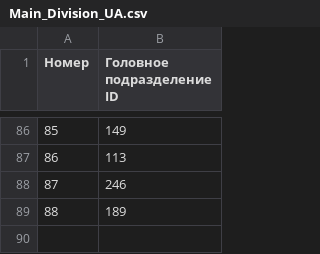
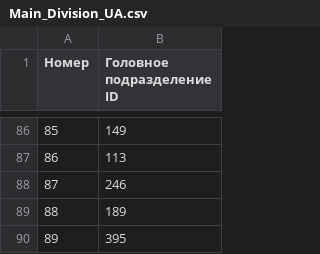
Before and after one commit to creamy-caprice/dataviewer, a CSV file: units/ua/Main_Division_UA.csv, drawn as a sheet; only a part is shown, gaps mark what is left out.

Commit message:
update UnitsUA.csv, UnitsUA.json, Sub_Division_UA.csv, Main_Division_UA.csv 2026-11-16 22:46

```diff
--- a/units/ua/Main_Division_UA.csv
+++ b/units/ua/Main_Division_UA.csv
@@ -89 +89,2 @@
 88,189
+89,395
```
Also changed, not shown: kml/Geolocations/UnitsUA.csv, units/ua/Sub_Division_UA.csv, 1 other file.
